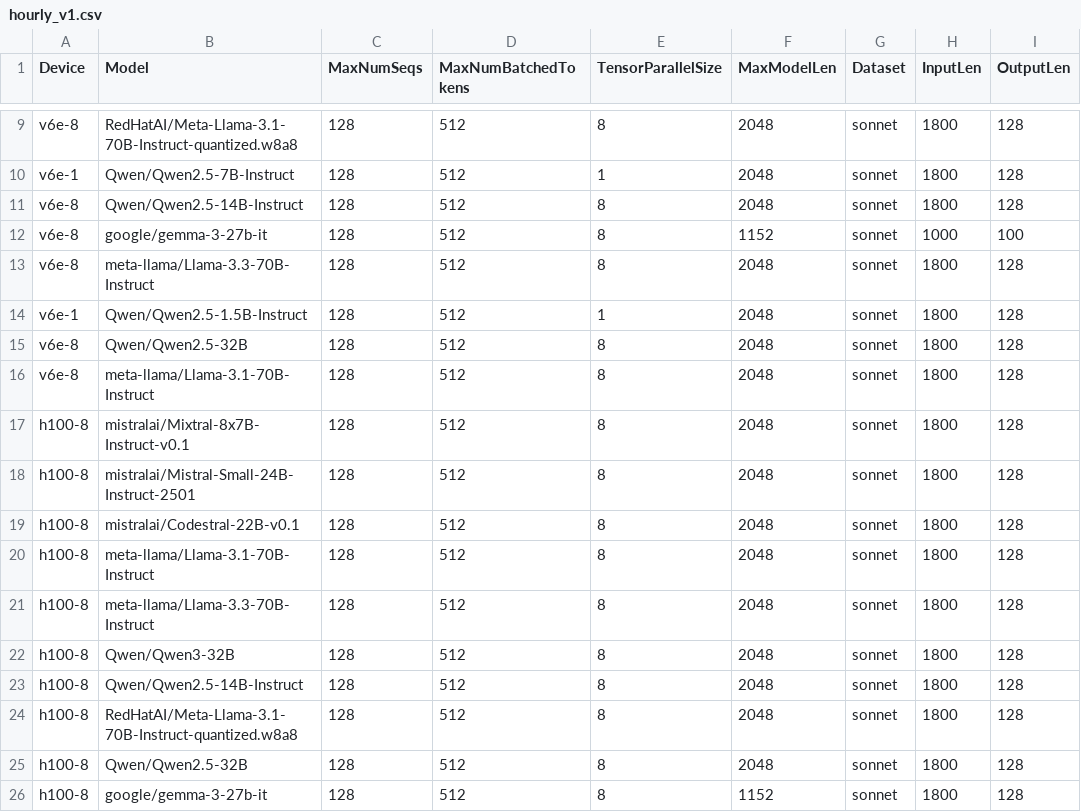
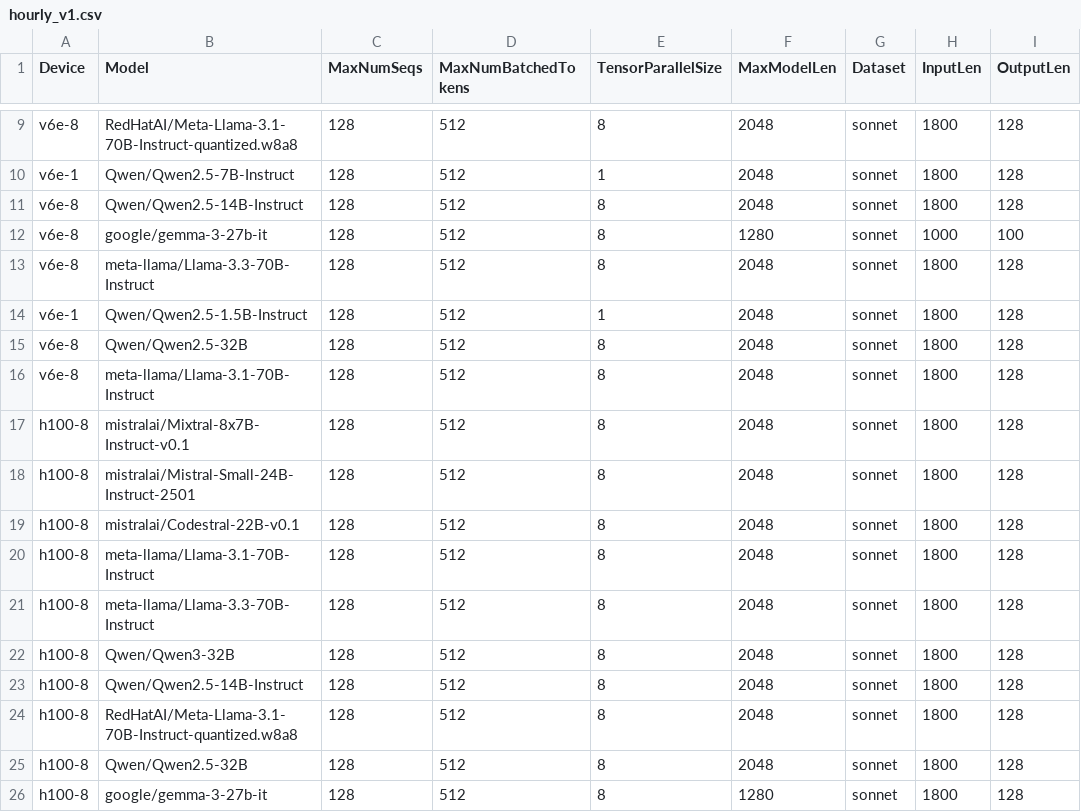
Before and after one commit to xiyuxie/bm-infra, a CSV file: cases/hourly_v1.csv, drawn as a sheet; only a part is shown, gaps mark what is left out; the diff names each change by its address in the sheet, - before the commit and + after, or states it on an @@ line.

```diff
--- a/cases/hourly_v1.csv
+++ b/cases/hourly_v1.csv
-F12 (MaxModelLen): 1152
+F12 (MaxModelLen): 1280
-F26 (MaxModelLen): 1152
+F26 (MaxModelLen): 1280
```
Also changed, not shown: cases/all_models.csv, cases/autotune.csv, 1 other file.
